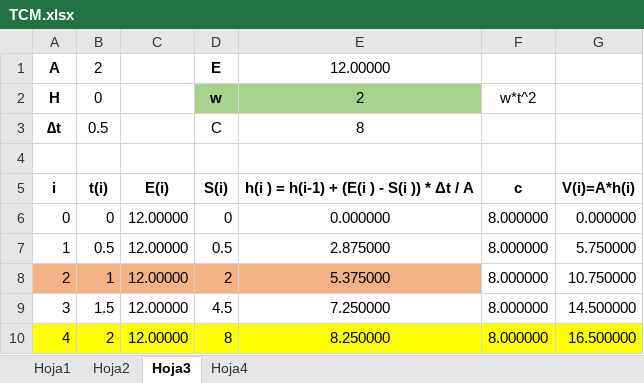
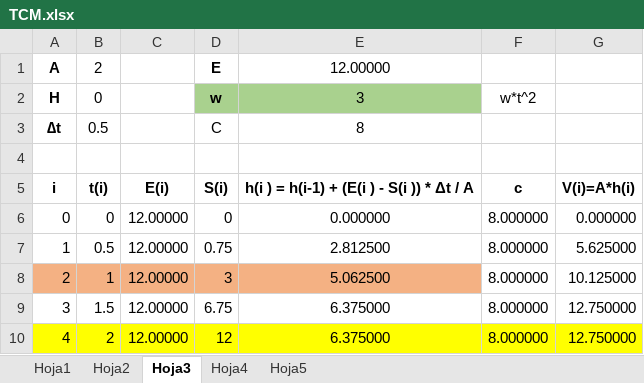
Before and after one commit to EugeniaJorge/ProyectoTIO, an Excel workbook: TCM.xlsx, sheet Hoja3, drawn as a sheet; values as stored, in another font and other column widths than the file's, no borders; the diff names each change by its address in the sheet, - before the commit and + after, or states it on an @@ line.

Commit message:
Modifique una celda del archivo

```diff
--- a/TCM.xlsx (sheet Hoja3)
+++ b/TCM.xlsx (sheet Hoja3)
+sheet tab: Hoja5
-E2: 2
+E2: 3
-D7: 0.5
+D7: 0.75
-E7: 2.875000
+E7: 2.812500
-G7: 5.750000
+G7: 5.625000
-D8: 2
+D8: 3
-E8: 5.375000
+E8: 5.062500
-G8: 10.750000
+G8: 10.125000
-D9: 4.5
+D9: 6.75
-E9: 7.250000
+E9: 6.375000
-G9: 14.500000
+G9: 12.750000
-D10: 8
+D10: 12
-E10: 8.250000
+E10: 6.375000
-G10: 16.500000
+G10: 12.750000
```
